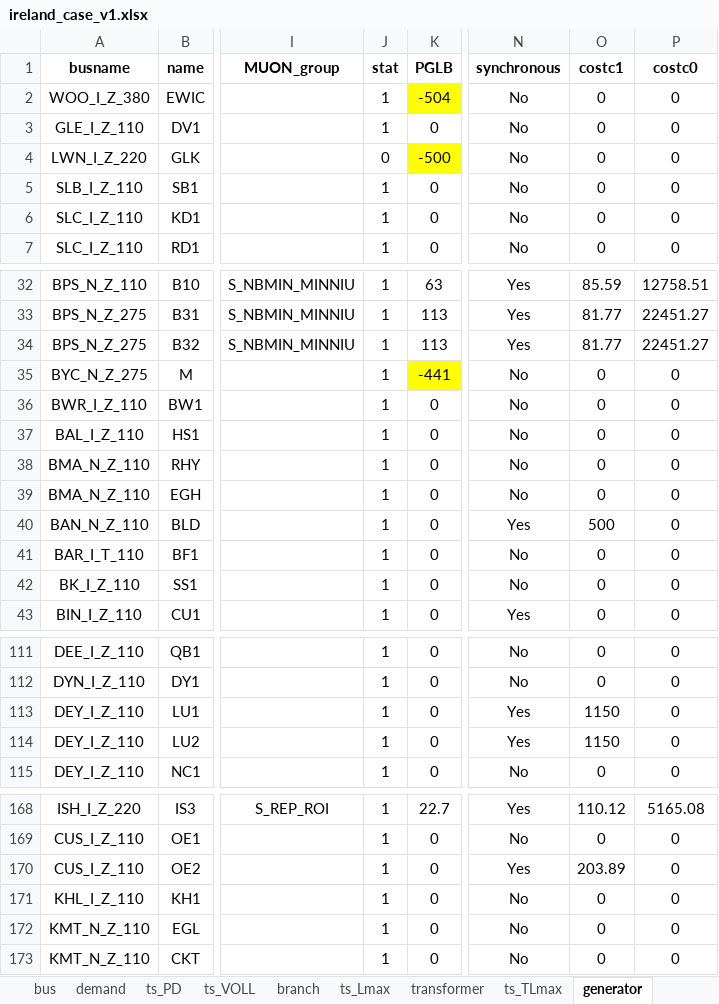
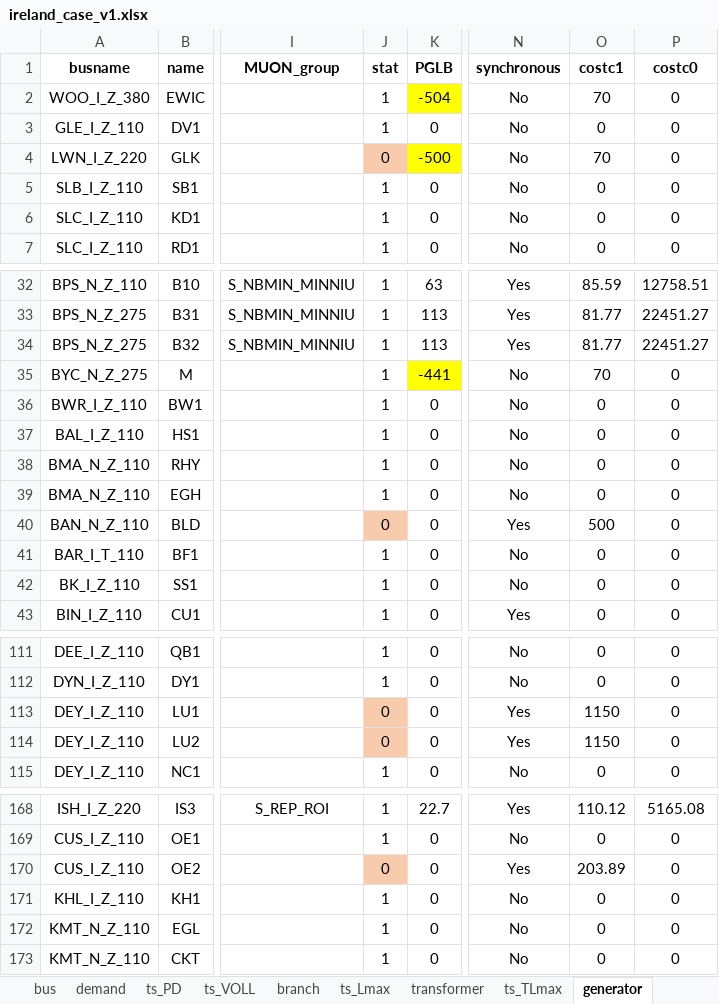
Before and after one commit to richardnayer/oats_curtailment, an Excel workbook: ireland_case_v1.xlsx, sheet generator, drawn as a sheet; only a part is shown, gaps mark what is left out; values as stored, in another font and other column widths than the file's, no borders; conditional formats not drawn; 1 other sheet too large or unreadable and not compared; the diff names each change by its address in the sheet, - before the commit and + after, or states it on an @@ line.

```diff
--- a/ireland_case_v1.xlsx (sheet generator)
+++ b/ireland_case_v1.xlsx (sheet generator)
-O2 (costc1): 0
+O2 (costc1): 70
-J4 fill: none
+J4 fill: #F8CBAD
-O4 (costc1): 0
+O4 (costc1): 70
-O35 (costc1): 0
+O35 (costc1): 70
-J40 (stat): 1
+J40 (stat): 0
-J40 fill: none
+J40 fill: #F8CBAD
-J113:J114 (stat): 1
+J113:J114 (stat): 0
-J113:J114 fill: none
+J113:J114 fill: #F8CBAD
-J170 (stat): 1
+J170 (stat): 0
-J170 fill: none
+J170 fill: #F8CBAD
```
Also changed, not shown: sheet ts_PGMINGEN, sheet bus, sheet branch, sheet ts_TLmax, sheet transformer, sheet ts_PD, 4 more sheets, formulas that keep their value, 1 other file.
